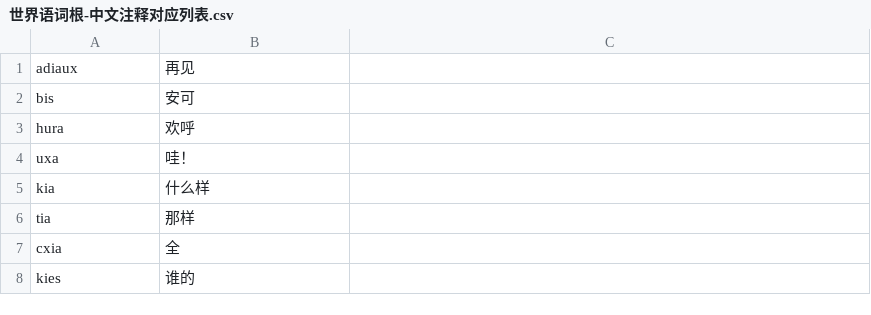
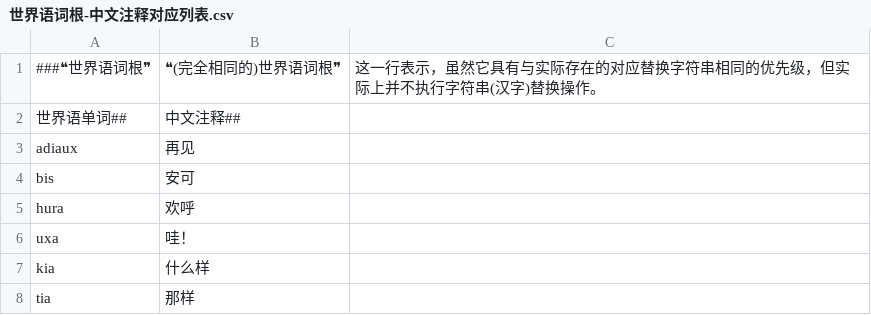
Before and after one commit to Takatakatake/Esperanto-Kanji-Converter-and-Ruby-Annotation-Tool-Beta, a CSV file: Appの运行に使用する各类文件/世界语词根-中文注释对应列表.csv, drawn as a sheet; only a part is shown; the shorter side is filled out with more unchanged rows.

```diff
--- a/Appの运行に使用する各类文件/世界语词根-中文注释对应列表.csv
+++ b/Appの运行に使用する各类文件/世界语词根-中文注释对应列表.csv
@@ -1 +1,3 @@
+###❝世界语词根❞, ❝(完全相同的)世界语词根❞,  这一行表示，虽然它具有与实际存在的对应替换字符串相同的优先级，但实际上并不执行字符串(汉字)替换操作。
+世界语单词##,中文注释##
 adiaux,再见
```
Also changed, not shown: Appの运行に使用する各类文件/Mingeo先生版 世界语词根-汉字对应列表.csv, Appの运行に使用する各类文件/Корни эсперанто – список с русским переводом и руби.csv, 3 other files.
